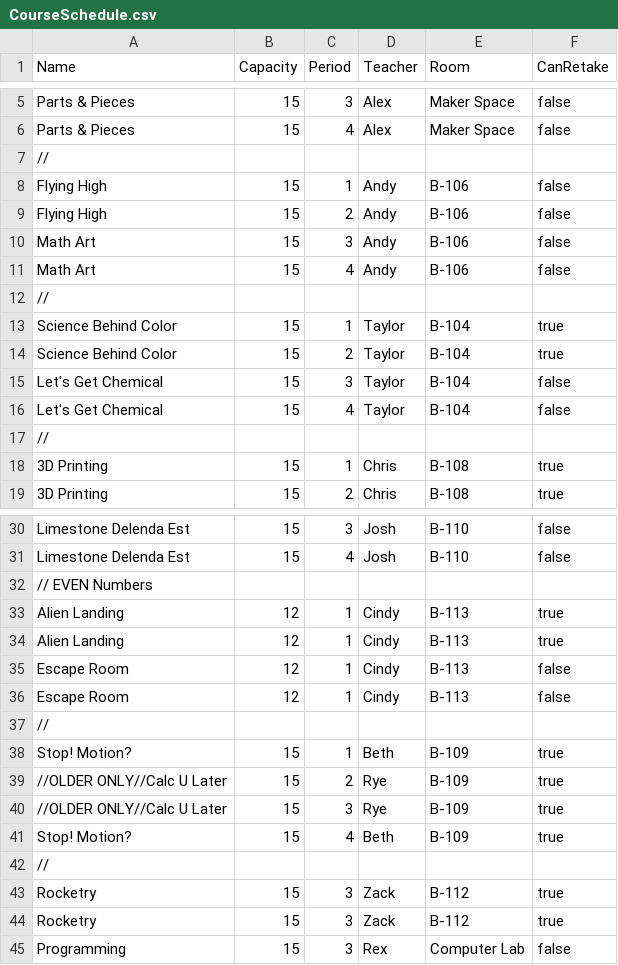
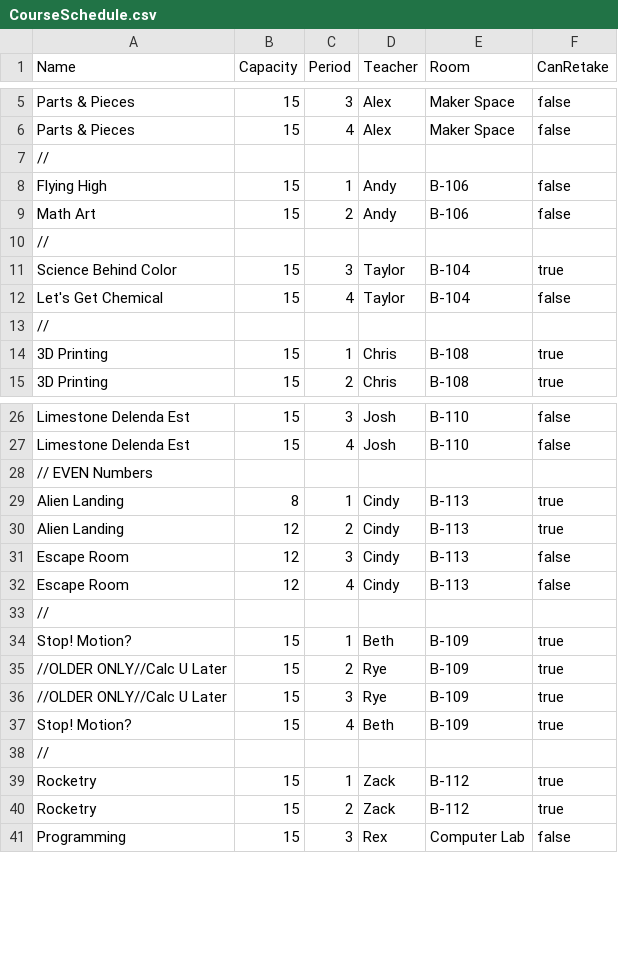
Before and after one commit to blackboxlogic/ScheduleLizard, a CSV file: ScheduleLizard/Input/CourseSchedule.csv, drawn as a sheet; only a part is shown, gaps mark what is left out.

```diff
--- a/ScheduleLizard/Input/CourseSchedule.csv
+++ b/ScheduleLizard/Input/CourseSchedule.csv
@@ -8,9 +8,5 @@ Parts & Pieces,15,4,Alex,Maker Space,false
 Flying High,15,1,Andy,B-106,false
-Flying High,15,2,Andy,B-106,false
-Math Art,15,3,Andy,B-106,false
-Math Art,15,4,Andy,B-106,false
+Math Art,15,2,Andy,B-106,false
 //
-Science Behind Color,15,1,Taylor,B-104,true
-Science Behind Color,15,2,Taylor,B-104,true
-Let's Get Chemical,15,3,Taylor,B-104,false
+Science Behind Color,15,3,Taylor,B-104,true
 Let's Get Chemical,15,4,Taylor,B-104,false
@@ -32,6 +28,6 @@ Limestone Delenda Est,15,4,Josh,B-110,false
 // EVEN Numbers
-Alien Landing,12,1,Cindy,B-113,true
-Alien Landing,12,1,Cindy,B-113,true
-Escape Room,12,1,Cindy,B-113,false
-Escape Room,12,1,Cindy,B-113,false
+Alien Landing,8,1,Cindy,B-113,true
+Alien Landing,12,2,Cindy,B-113,true
+Escape Room,12,3,Cindy,B-113,false
+Escape Room,12,4,Cindy,B-113,false
 //
@@ -42,4 +38,4 @@ Stop! Motion?,15,4,Beth,B-109,true
 //
-Rocketry,15,3,Zack,B-112,true
-Rocketry,15,3,Zack,B-112,true
+Rocketry,15,1,Zack,B-112,true
+Rocketry,15,2,Zack,B-112,true
 Programming,15,3,Rex,Computer Lab,false
```
Also changed, not shown: 2 other files.
